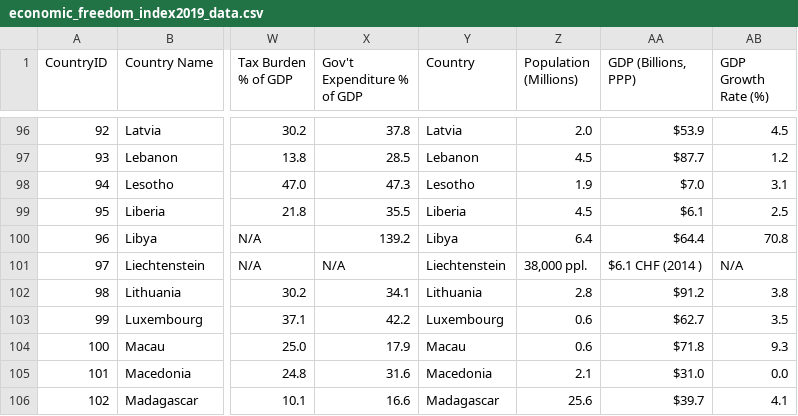
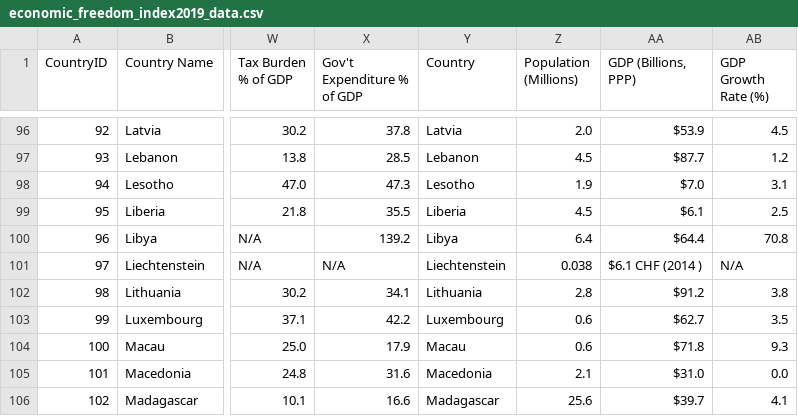
Before and after one commit to dannymato/PythonExercises, a CSV file: economic_freedom_index2019_data.csv, drawn as a sheet; only a part is shown, gaps mark what is left out; the diff names each change by its address in the sheet, - before the commit and + after, or states it on an @@ line.

Commit message:
Cleaning data

```diff
--- a/economic_freedom_index2019_data.csv
+++ b/economic_freedom_index2019_data.csv
-Z101 (Population (Millions)): 38,000 ppl.
+Z101 (Population (Millions)): 0.038
```
